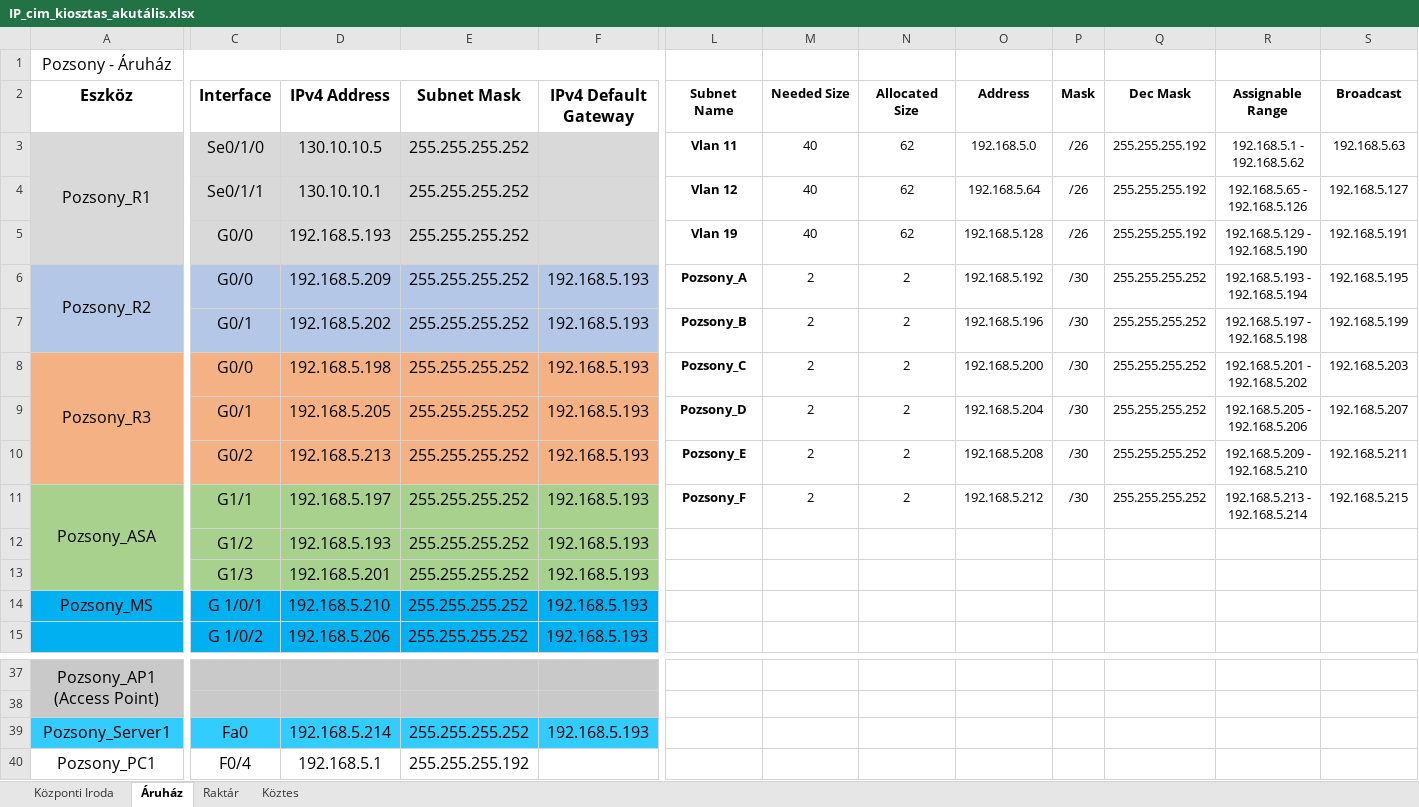
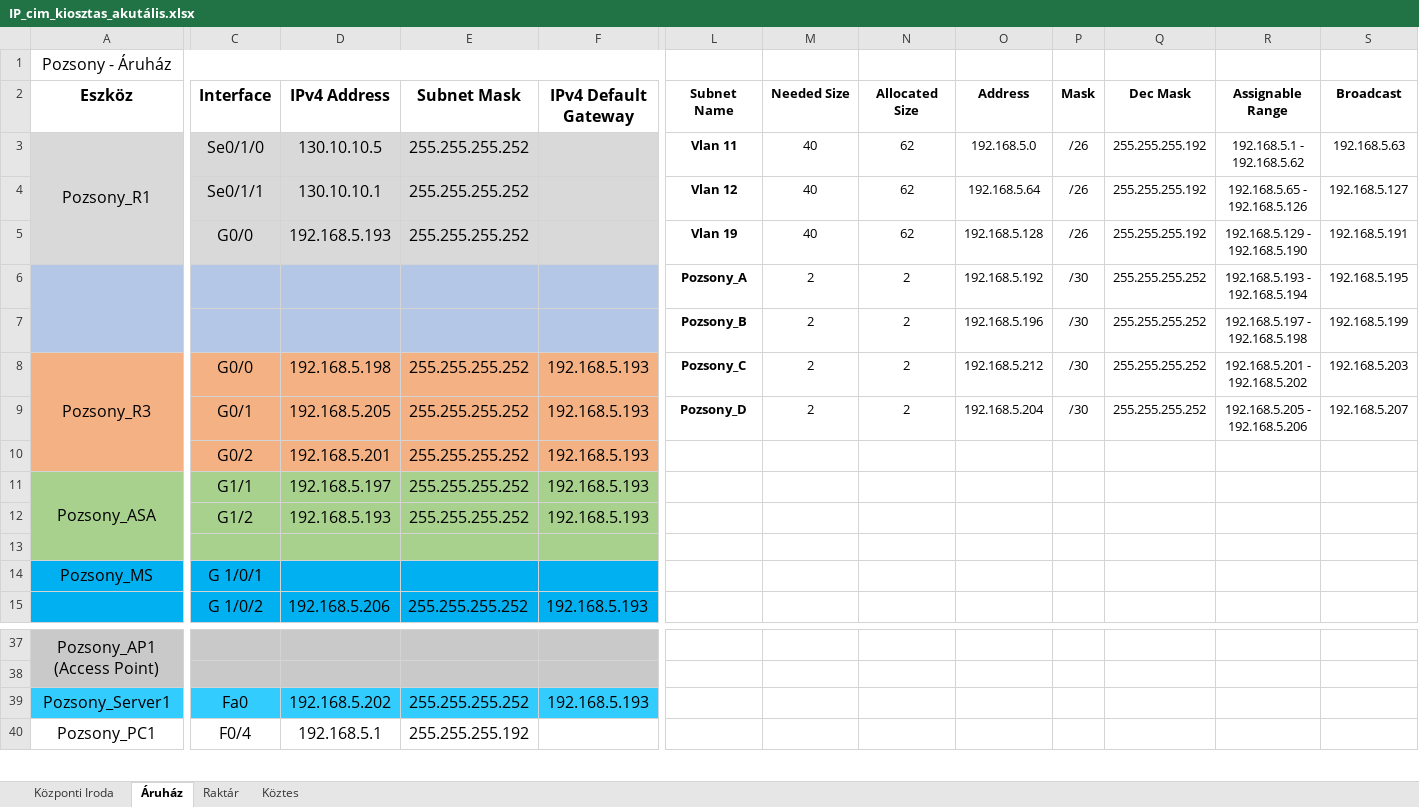
Before and after one commit to LocskaG/Uzemelteto_vizsgaremek_2024, an Excel workbook: IP_cim_kiosztas_akutális.xlsx, sheet Áruház, drawn as a sheet; only a part is shown, gaps mark what is left out; values as stored, in another font and other column widths than the file's, no borders; removed rows and columns are numbered as before the commit, all else as after; rows hold the shown columns only; the diff names each change by its address in the sheet, - before the commit and + after, or states it on an @@ line.

```diff
--- a/IP_cim_kiosztas_akutális.xlsx (sheet Áruház)
+++ b/IP_cim_kiosztas_akutális.xlsx (sheet Áruház)
-A6 (Eszköz): Pozsony_R2
+A6 (Eszköz): (empty)
-C6 (Interface): G0/0
+C6 (Interface): (empty)
-D6 (IPv4 Address): 192.168.5.209
+D6 (IPv4 Address): (empty)
-E6:E7 (Subnet Mask): 255.255.255.252
+E6:E7 (Subnet Mask): (empty)
-F6:F7 (IPv4 Default Gateway): 192.168.5.193
+F6:F7 (IPv4 Default Gateway): (empty)
-C7 (Interface): G0/1
+C7 (Interface): (empty)
-D7 (IPv4 Address): 192.168.5.202
+D7 (IPv4 Address): (empty)
-O8 (Address): 192.168.5.200
+O8 (Address): 192.168.5.212
-row 10:  | G0/2 | 192.168.5.213 | 255.255.255.252 | 192.168.5.193 | Pozsony_E | 2 | 2 | 192.168.5.208 | /30 | 255.255.255.252 | 192.168.5.209 - 192.168.5.210 | 192.168.5.211
+row 10:  | G0/2 | 192.168.5.201 | 255.255.255.252 | 192.168.5.193
-L11 (Subnet Name): Pozsony_F
+L11 (Subnet Name): (empty)
-M11 (Needed Size): 2
+M11 (Needed Size): (empty)
-N11 (Allocated Size): 2
+N11 (Allocated Size): (empty)
-O11 (Address): 192.168.5.212
+O11 (Address): (empty)
-P11 (Mask): /30
+P11 (Mask): (empty)
-Q11 (Dec Mask): 255.255.255.252
+Q11 (Dec Mask): (empty)
-R11 (Assignable Range): 192.168.5.213 - 192.168.5.214
+R11 (Assignable Range): (empty)
-S11 (Broadcast): 192.168.5.215
+S11 (Broadcast): (empty)
-row 13:  | G1/3 | 192.168.5.201 | 255.255.255.252 | 192.168.5.193
+row 13: (empty)
-D14 (IPv4 Address): 192.168.5.210
+D14 (IPv4 Address): (empty)
-E14 (Subnet Mask): 255.255.255.252
+E14 (Subnet Mask): (empty)
-F14 (IPv4 Default Gateway): 192.168.5.193
+F14 (IPv4 Default Gateway): (empty)
-D39 (IPv4 Address): 192.168.5.214
+D39 (IPv4 Address): 192.168.5.202
```
Also changed, not shown: 1 other file.
